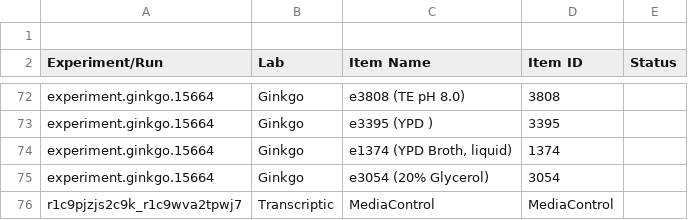
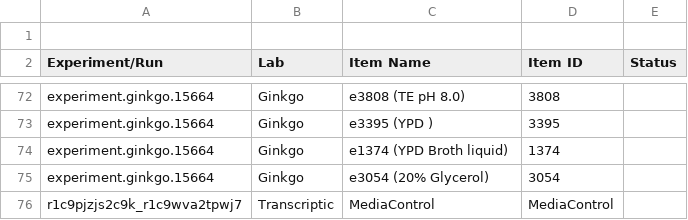
Before and after one commit to SD2E/sbol-dictionary-maintainer, a CSV file: SD2MaintainDictionary/src/main/resources/mapping_failures.csv, drawn as a sheet; only a part is shown, gaps mark what is left out.

Commit message:
First pass and mapping failures resolution.

```diff
--- a/SD2MaintainDictionary/src/main/resources/mapping_failures.csv
+++ b/SD2MaintainDictionary/src/main/resources/mapping_failures.csv
@@ -73,3 +73,3 @@ experiment.ginkgo.15664,Ginkgo,e3808 (TE pH 8.0),3808,
 experiment.ginkgo.15664,Ginkgo,e3395 (YPD ),3395,
-experiment.ginkgo.15664,Ginkgo,"e1374 (YPD Broth, liquid)",1374,
+experiment.ginkgo.15664,Ginkgo,e1374 (YPD Broth liquid),1374,
 experiment.ginkgo.15664,Ginkgo,e3054 (20% Glycerol),3054,
```
Also changed, not shown: 5 other files.
